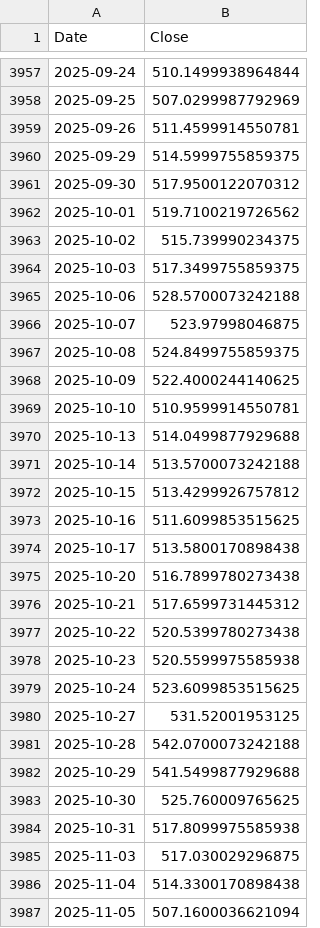
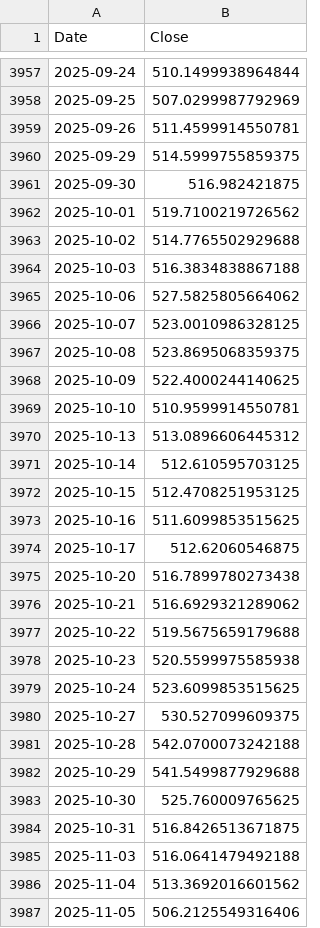
Before and after one commit to enesdesahin/market_dashboard, a CSV file: data_cache/MSFT.csv, drawn as a sheet; only a part is shown, gaps mark what is left out; the diff covers the shown part only.

```diff
--- a/data_cache/MSFT.csv
+++ b/data_cache/MSFT.csv
@@ -3960,22 +3960,22 @@ Date,Close
 2025-09-29,514.5999755859375
-2025-09-30,517.9500122070312
+2025-09-30,516.982421875
 2025-10-01,519.7100219726562
-2025-10-02,515.739990234375
-2025-10-03,517.3499755859375
-2025-10-06,528.5700073242188
-2025-10-07,523.97998046875
-2025-10-08,524.8499755859375
+2025-10-02,514.7765502929688
+2025-10-03,516.3834838867188
+2025-10-06,527.5825805664062
+2025-10-07,523.0010986328125
+2025-10-08,523.8695068359375
 2025-10-09,522.4000244140625
 2025-10-10,510.9599914550781
-2025-10-13,514.0499877929688
-2025-10-14,513.5700073242188
-2025-10-15,513.4299926757812
+2025-10-13,513.0896606445312
+2025-10-14,512.610595703125
+2025-10-15,512.4708251953125
 2025-10-16,511.6099853515625
-2025-10-17,513.5800170898438
+2025-10-17,512.62060546875
 2025-10-20,516.7899780273438
-2025-10-21,517.6599731445312
-2025-10-22,520.5399780273438
+2025-10-21,516.6929321289062
+2025-10-22,519.5675659179688
 2025-10-23,520.5599975585938
 2025-10-24,523.6099853515625
-2025-10-27,531.52001953125
+2025-10-27,530.527099609375
 2025-10-28,542.0700073242188
@@ -3983,5 +3983,5 @@ Date,Close
 2025-10-30,525.760009765625
-2025-10-31,517.8099975585938
-2025-11-03,517.030029296875
-2025-11-04,514.3300170898438
-2025-11-05,507.1600036621094
+2025-10-31,516.8426513671875
+2025-11-03,516.0641479492188
+2025-11-04,513.3692016601562
+2025-11-05,506.2125549316406
```
Also changed, not shown: 24 added rows and 111 edited cells elsewhere in this file, data_cache/AAPL.csv, data_cache/AMZN.csv, 43 other files.
